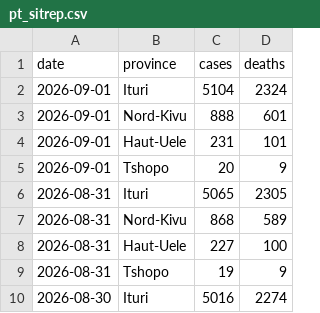
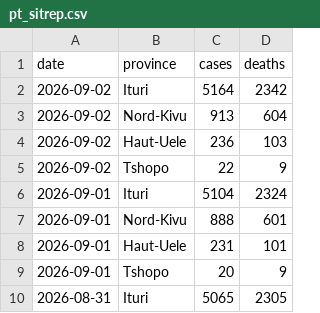
Before and after one commit to wzmli/ebola_2026, a CSV file: pt_sitrep.csv, drawn as a sheet; only a part is shown; the shorter side is filled out with more unchanged rows; the diff names each change by its address in the sheet, - before the commit and + after, or states it on an @@ line.

```diff
--- a/pt_sitrep.csv
+++ b/pt_sitrep.csv
+row 2: 2026-09-02 | Ituri | 5164 | 2342
+row 3: 2026-09-02 | Nord-Kivu | 913 | 604
+row 4: 2026-09-02 | Haut-Uele | 236 | 103
+row 5: 2026-09-02 | Tshopo | 22 | 9
```
Also changed, not shown: drc_sitrep.csv.
